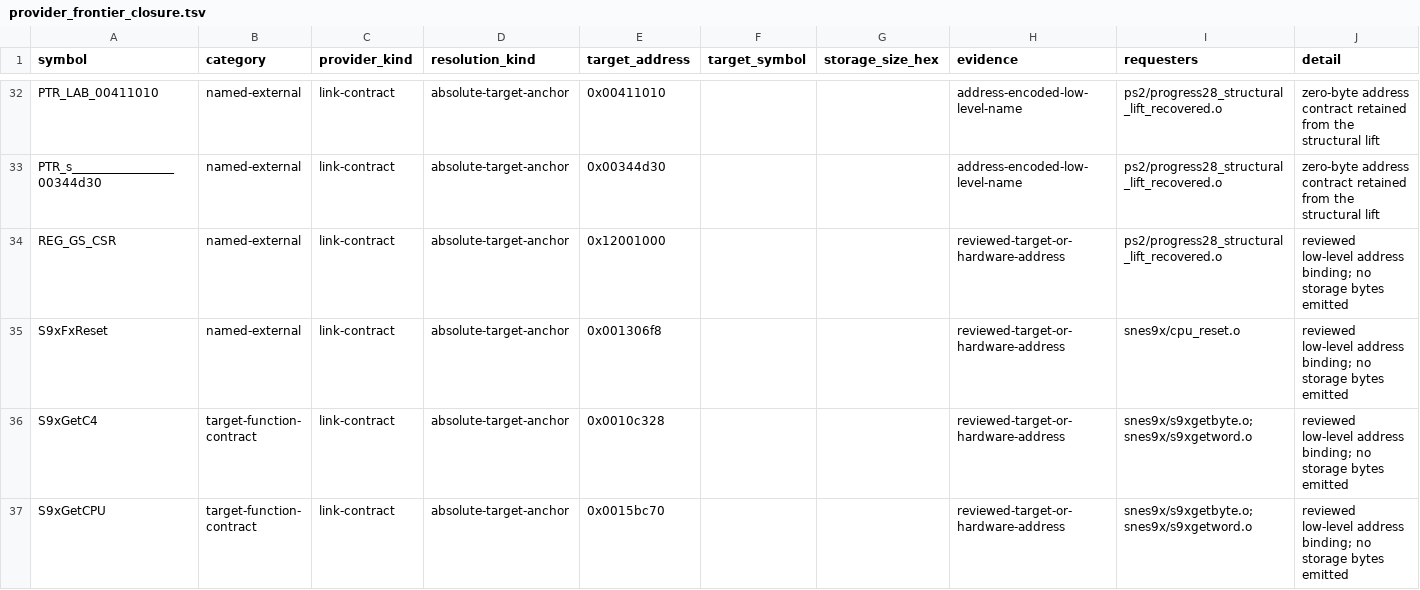
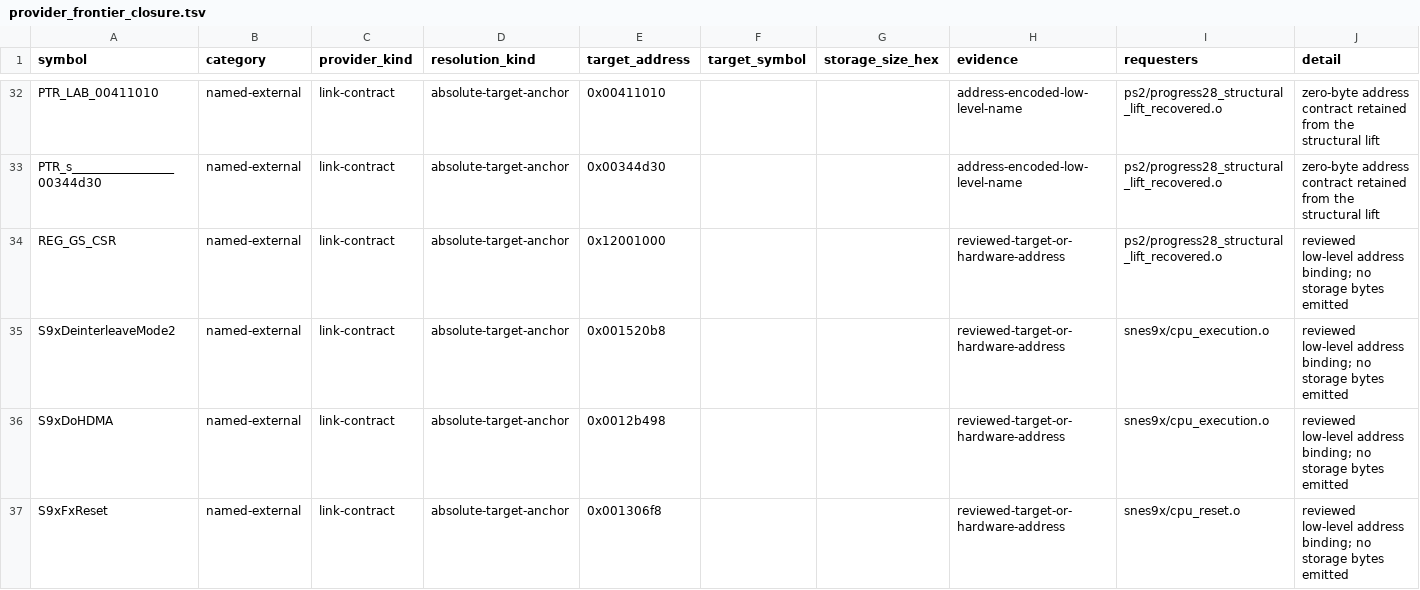
Before and after one commit to ReyFxck/SNESstation-Decomp, a TSV file: analysis/link_identity/provider_frontier_closure.tsv, drawn as a sheet; only a part is shown, gaps mark what is left out; the shorter side is filled out with more unchanged rows; the diff covers the shown part only; the diff names each change by its address in the sheet, - before the commit and + after, or states it on an @@ line.

```diff
--- a/analysis/link_identity/provider_frontier_closure.tsv
+++ b/analysis/link_identity/provider_frontier_closure.tsv
+row 35: S9xDeinterleaveMode2 | named-external | link-contract | absolute-target-anchor | 0x001520b8 |  |  | reviewed-target-or-hardware-address | snes9x/cpu_execution.o | reviewed low-level address binding; no storage bytes emitted
+row 36: S9xDoHDMA | named-external | link-contract | absolute-target-anchor | 0x0012b498 |  |  | reviewed-target-or-hardware-address | snes9x/cpu_execution.o | reviewed low-level address binding; no storage bytes emitted
```
Also changed, not shown: 7 added rows and 2 edited cells elsewhere in this file, analysis/link_identity/link_contracts.tsv, analysis/source_promotions.csv, 33 other files.
